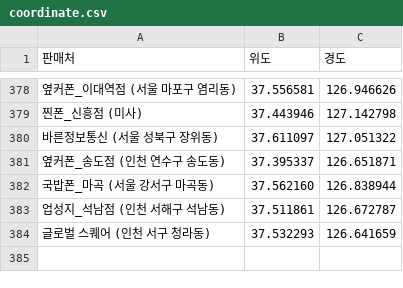
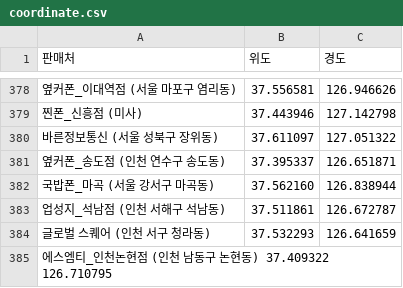
Before and after one commit to moyeonwon/my-project, a CSV file: coordinate.csv, drawn as a sheet; only a part is shown, gaps mark what is left out; the diff names each change by its address in the sheet, - before the commit and + after, or states it on an @@ line.

Commit message:
Update coordinate.csv

```diff
--- a/coordinate.csv
+++ b/coordinate.csv
+row 385: 에스엠티_인천논현점 (인천 남동구 논현동) 37.409322 126.710795
```
